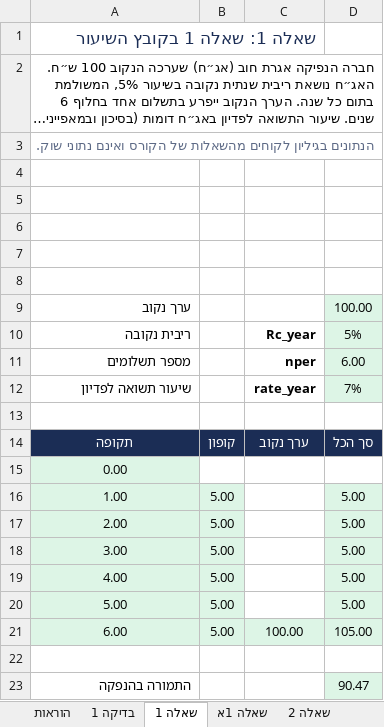
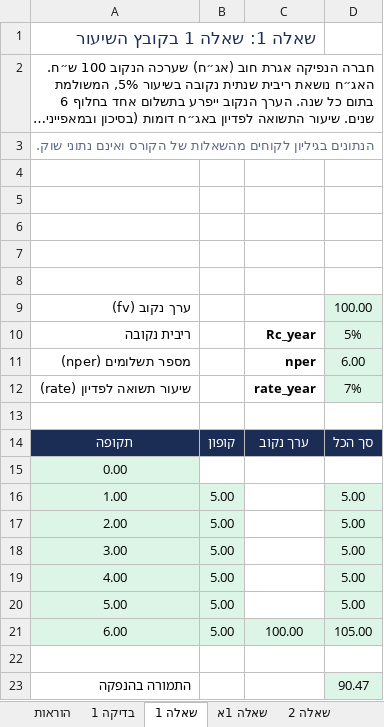
Before and after one commit to shaytsaban/advanced-finance-for-accountants, an Excel workbook: materials/practice-1-solutions.xlsx, sheet שאלה 1, drawn as a sheet; long unchanged cells end in …; values as stored, in another font and other column widths than the file's, no borders; the diff names each change by its address in the sheet, - before the commit and + after, or states it on an @@ line.

```diff
--- a/materials/practice-1-solutions.xlsx (sheet שאלה 1)
+++ b/materials/practice-1-solutions.xlsx (sheet שאלה 1)
-A9: ערך נקוב
+A9: ערך נקוב (fv)
-A11: מספר תשלומים
+A11: מספר תשלומים (nper)
-A12: שיעור תשואה לפדיון
+A12: שיעור תשואה לפדיון (rate)
```
Also changed, not shown: sheet בדיקה 5, sheet תרגול 4, sheet תרגול 5, sheet תרגול 6, sheet בדיקה 3, sheet תרגול 3, 16 more sheets, other sheet tabs, formulas that keep their value, charts or pictures, materials/lesson-1-appendix.xlsx, materials/practice-1.xlsx, 15 other files.
